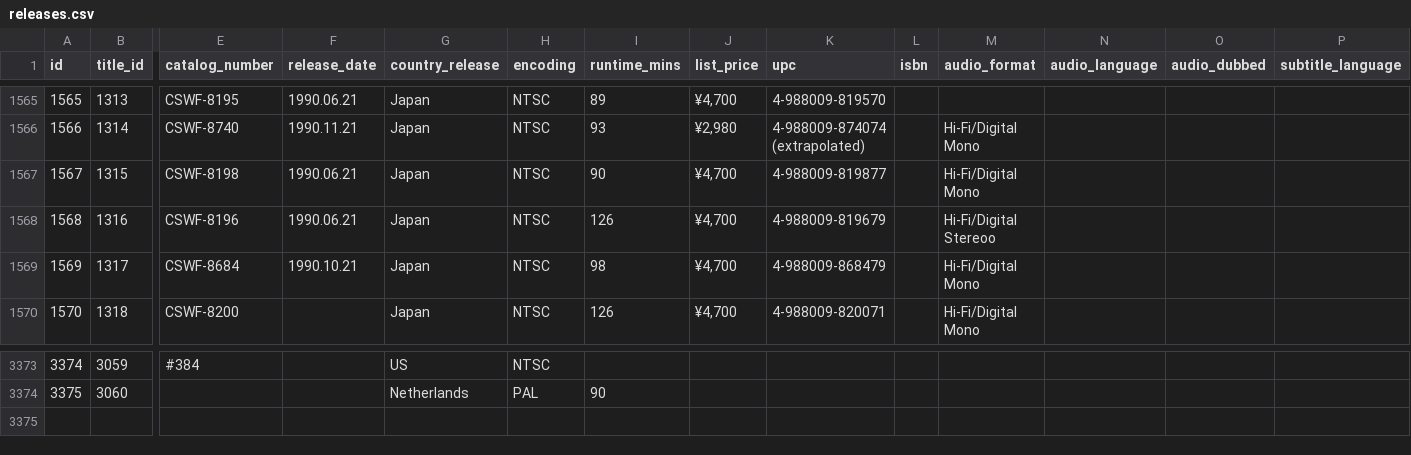
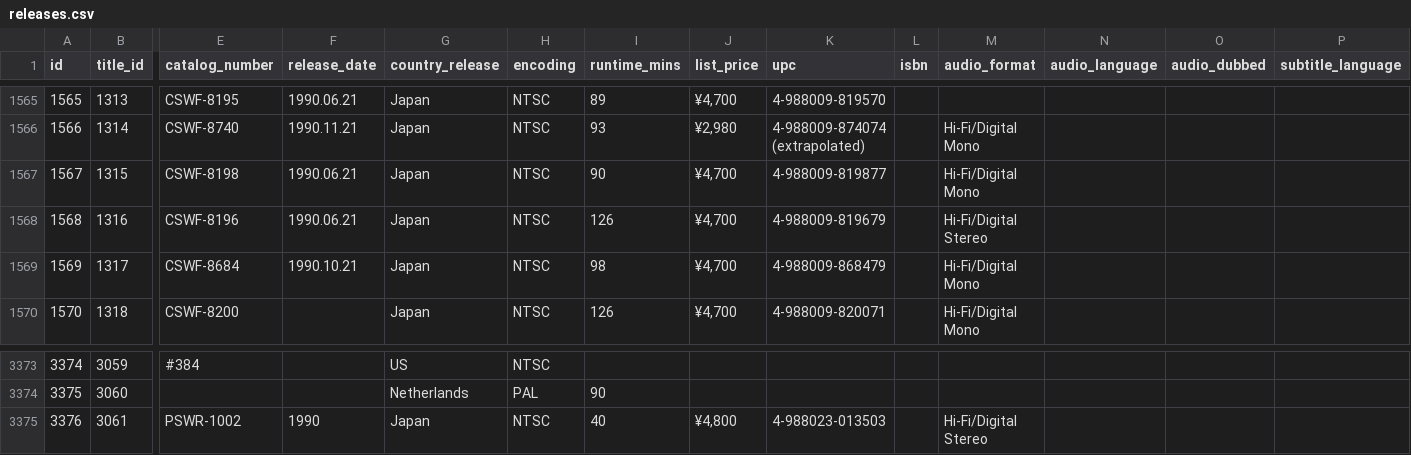
Before and after one commit to rikker/video8, a CSV file: data/releases.csv, drawn as a sheet; only a part is shown, gaps mark what is left out; rows hold the shown columns only; the diff names each change by its address in the sheet, - before the commit and + after, or states it on an @@ line.

Commit message:
Sync from contributor sheet

```diff
--- a/data/releases.csv
+++ b/data/releases.csv
-M1568 (audio_format): Hi-Fi/Digital Stereoo
+M1568 (audio_format): Hi-Fi/Digital Stereo
+row 3375: 3376 | 3061 | PSWR-1002 | 1990 | Japan | NTSC | 40 | ¥4,800 | 4-988023-013503 |  | Hi-Fi/Digital Stereo
```
Also changed, not shown: data/sources.csv, data/titles.csv.
